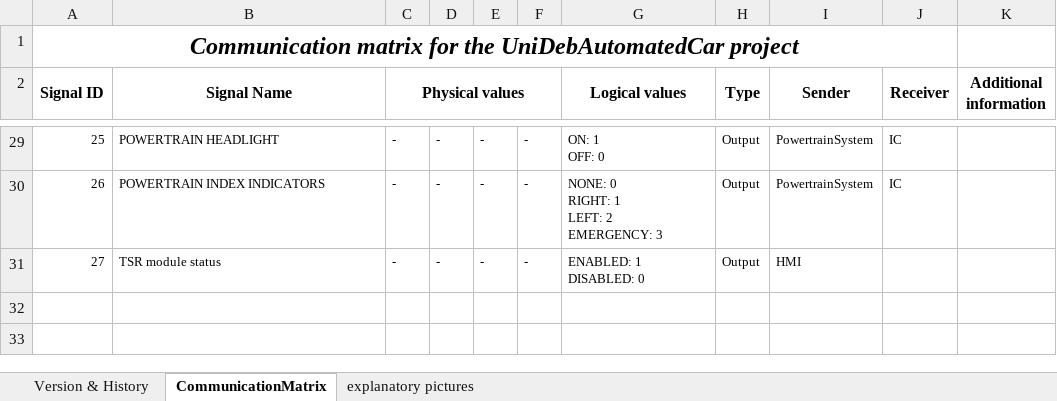
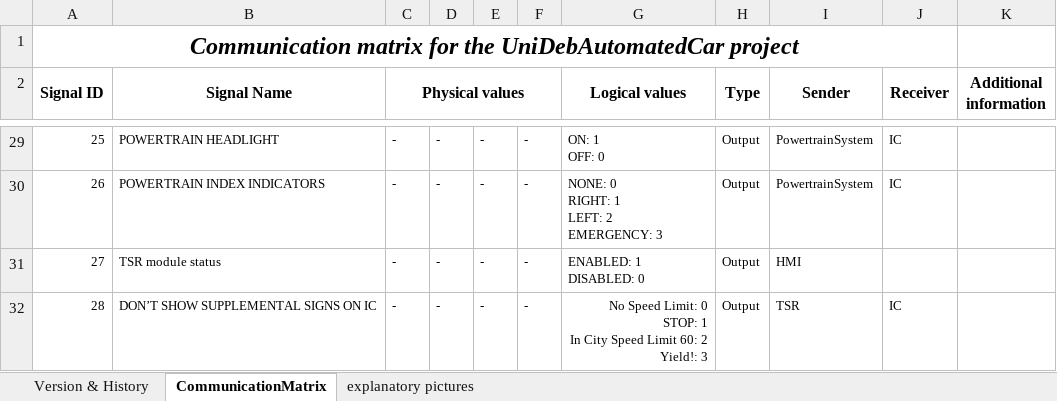
Before and after one commit to kholman-bosch/UniDeb2017-1, an Excel workbook: UniDebAutomatedCar/doc/CommunicationMatrix.xlsx, sheet CommunicationMatrix, drawn as a sheet; only a part is shown, gaps mark what is left out; values as stored, in another font and other column widths than the file's, no borders; ↵ is a line break in a cell; the diff names each change by its address in the sheet, - before the commit and + after, or states it on an @@ line.

Commit message:
Updated the CommMatrix and Requirements documents with new TSR findings.

```diff
--- a/UniDebAutomatedCar/doc/CommunicationMatrix.xlsx (sheet CommunicationMatrix)
+++ b/UniDebAutomatedCar/doc/CommunicationMatrix.xlsx (sheet CommunicationMatrix)
+row 32: 28 | DON’T SHOW SUPPLEMENTAL SIGNS ON IC | - | - | - | - | No Speed Limit: 0 ↵ STOP: 1 ↵ In City Speed Limit 60: 2 ↵ Yield!: 3 | Output | TSR | IC
```
Also changed, not shown: sheet Version & History, charts or pictures, UniDebAutomatedCar/doc/UniDebAutomCar2017-1_Requirements.xlsx, 2 other files.
